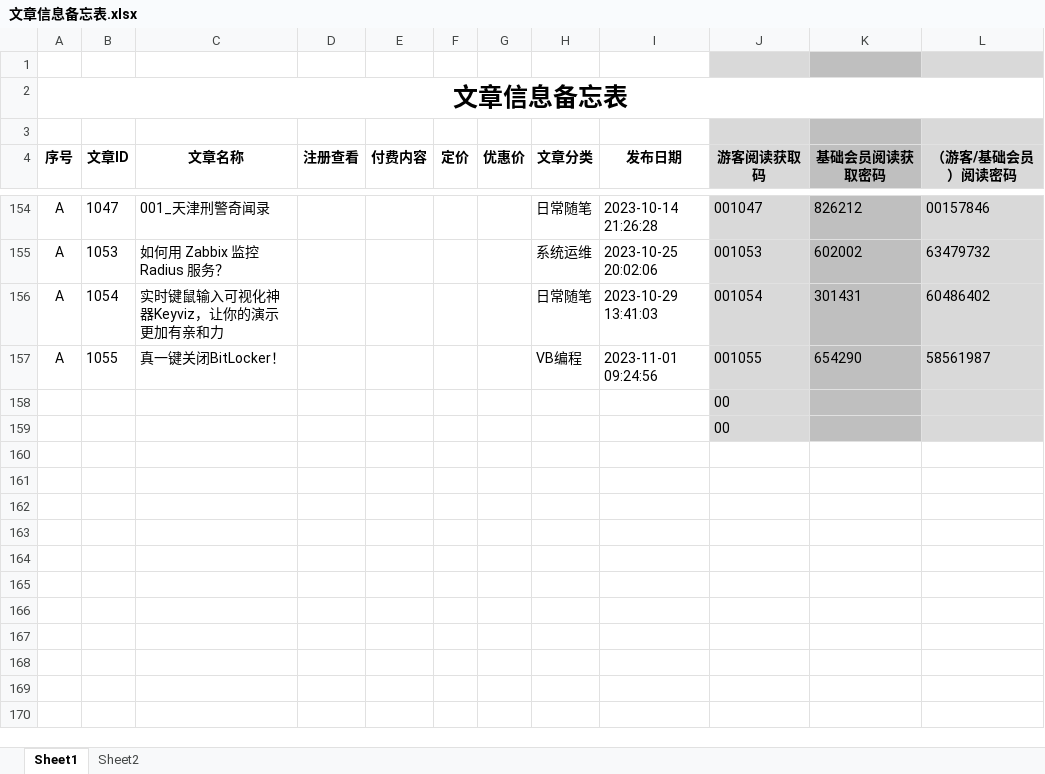
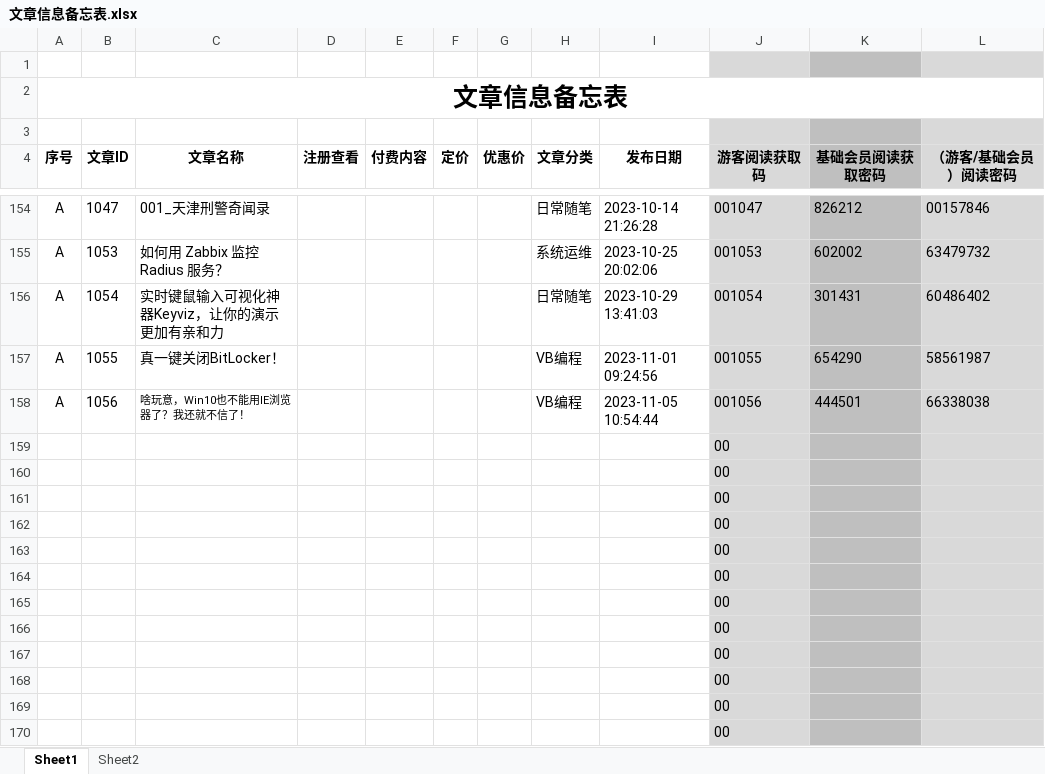
Before and after one commit to panxibei/writing, an Excel workbook: 11_付费课程/99.资料/文章信息备忘表.xlsx, sheet Sheet1, drawn as a sheet; only a part is shown, gaps mark what is left out; values as stored, in another font and other column widths than the file's, no borders; conditional formats not drawn; the diff names each change by its address in the sheet, - before the commit and + after, or states it on an @@ line.

```diff
--- a/11_付费课程/99.资料/文章信息备忘表.xlsx (sheet Sheet1)
+++ b/11_付费课程/99.资料/文章信息备忘表.xlsx (sheet Sheet1)
+row 158: A | 1056 | 啥玩意，Win10也不能用IE浏览器了？我还就不信了！ |  |  |  |  | VB编程 | 2023-11-05 10:54:44 | 001056 | 444501 | 66338038
+row 159:  |  |  |  |  |  |  |  |  | 00
+row 160:  |  |  |  |  |  |  |  |  | 00
+row 161:  |  |  |  |  |  |  |  |  | 00
+row 162:  |  |  |  |  |  |  |  |  | 00
+row 163:  |  |  |  |  |  |  |  |  | 00
+row 164:  |  |  |  |  |  |  |  |  | 00
+row 165:  |  |  |  |  |  |  |  |  | 00
+row 166:  |  |  |  |  |  |  |  |  | 00
+row 167:  |  |  |  |  |  |  |  |  | 00
+row 168:  |  |  |  |  |  |  |  |  | 00
```
Also changed, not shown: 7 other files.
